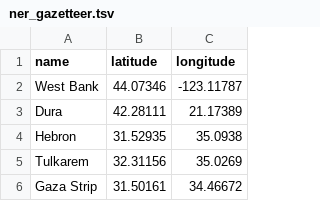
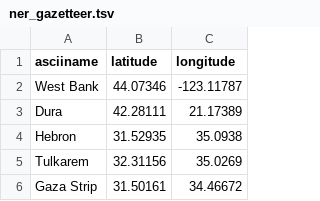
Before and after one commit to jafar756/FASDH25-portfolio2, a TSV file: scripts/ner_gazetteer.tsv, drawn as a sheet; only a part is shown.

Commit message:
Save local changes before pulling

```diff
--- a/scripts/ner_gazetteer.tsv
+++ b/scripts/ner_gazetteer.tsv
@@ -1,2 +1,2 @@
-name	latitude	longitude
+asciiname	latitude	longitude
 West Bank	44.07346	-123.11787
```
